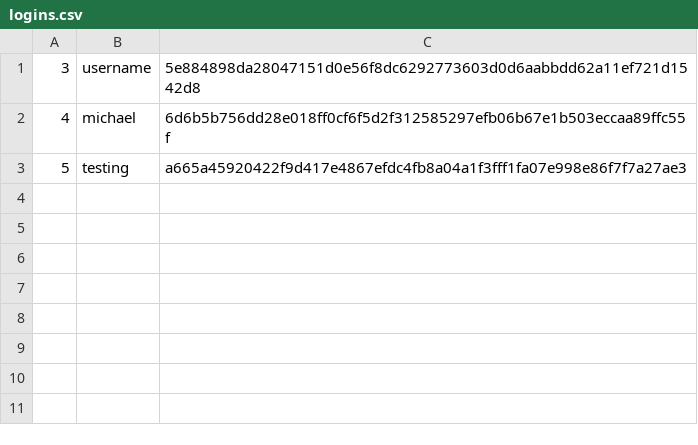
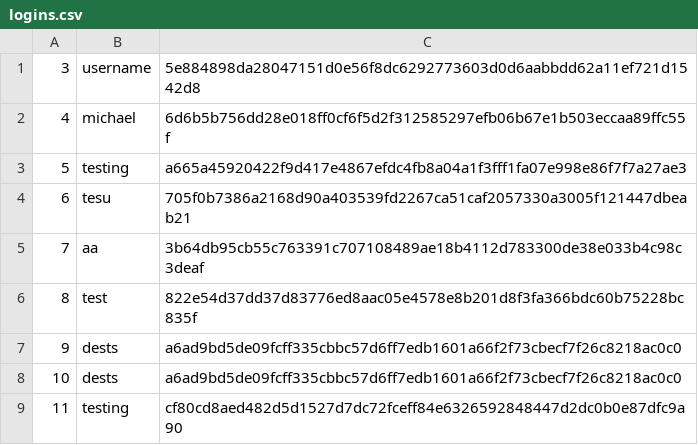
Before and after one commit to Michael-Perdue/.ASP-Sandbox, a CSV file: TestingASP/data/logins.csv, drawn as a sheet; the diff names each change by its address in the sheet, - before the commit and + after, or states it on an @@ line.

```diff
--- a/TestingASP/data/logins.csv
+++ b/TestingASP/data/logins.csv
+row 4: 6 | tesu | 705f0b7386a2168d90a403539fd2267ca51caf2057330a3005f121447dbeab21
+row 5: 7 | aa | 3b64db95cb55c763391c707108489ae18b4112d783300de38e033b4c98c3deaf
+row 6: 8 | test | 822e54d37dd37d83776ed8aac05e4578e8b201d8f3fa366bdc60b75228bc835f
+row 7: 9 | dests | a6ad9bd5de09fcff335cbbc57d6ff7edb1601a66f2f73cbecf7f26c8218ac0c0
+row 8: 10 | dests | a6ad9bd5de09fcff335cbbc57d6ff7edb1601a66f2f73cbecf7f26c8218ac0c0
+row 9: 11 | testing | cf80cd8aed482d5d1527d7dc72fceff84e6326592848447d2dc0b0e87dfc9a90
```
Also changed, not shown: 4 other files.
